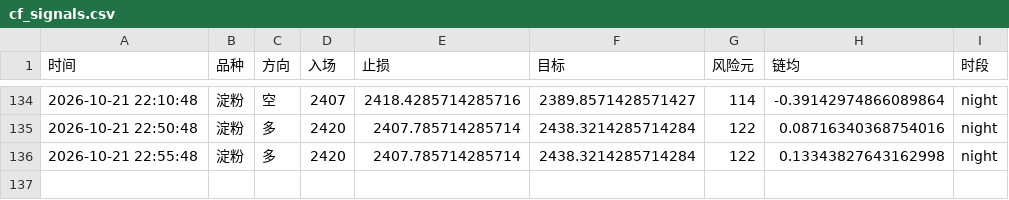
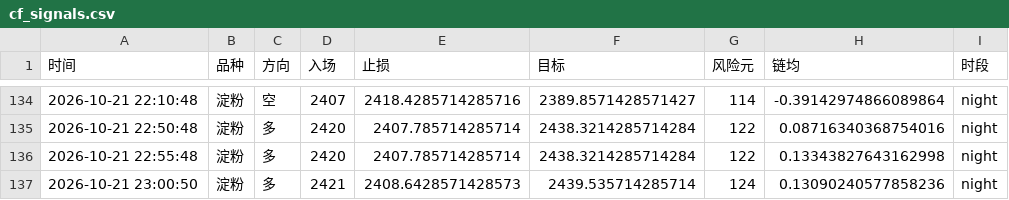
Before and after one commit to Yuffish2/futures-watcher, a CSV file: out/cf_signals.csv, drawn as a sheet; only a part is shown, gaps mark what is left out.

Commit message:
cf-signal: 2026-10-21 23:00:50

```diff
--- a/out/cf_signals.csv
+++ b/out/cf_signals.csv
@@ -136 +136,2 @@
 2026-10-21 22:55:48,淀粉,多,2420,2407.785714285714,2438.3214285714284,122,0.13343827643162998,night
+2026-10-21 23:00:50,淀粉,多,2421,2408.6428571428573,2439.535714285714,124,0.13090240577858236,night
```
